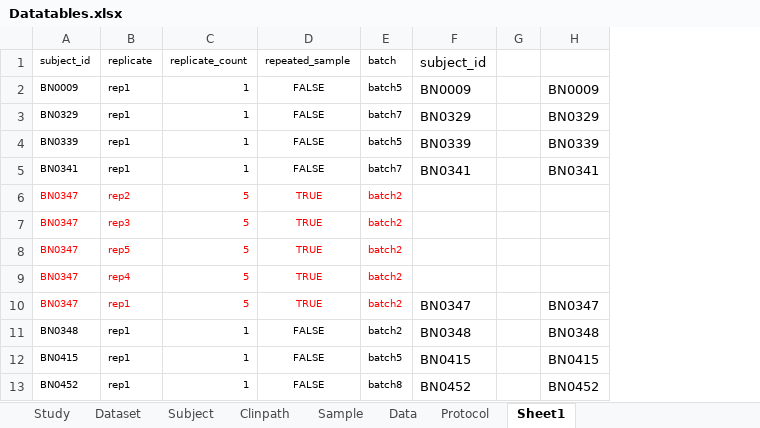
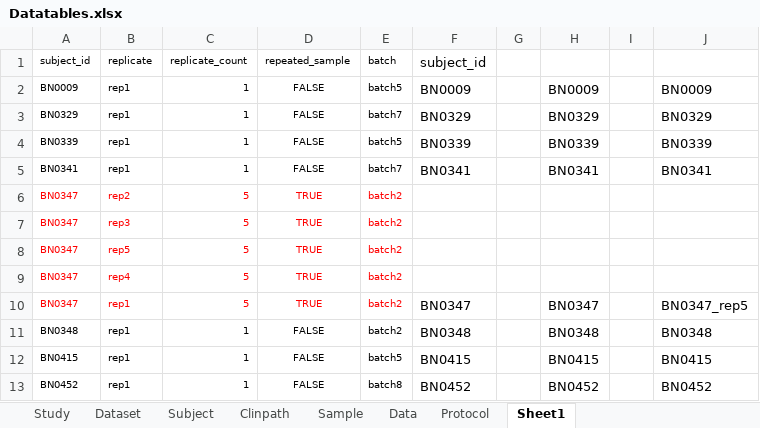
Before and after one commit to huruifeng/BrainDataPortal, an Excel workbook: backend/files/Datatables.xlsx, sheet Sheet1, drawn as a sheet; only a part is shown; values as stored, in another font and other column widths than the file's, no borders; the diff names each change by its address in the sheet, - before the commit and + after, or states it on an @@ line.

Commit message:
Update

```diff
--- a/backend/files/Datatables.xlsx (sheet Sheet1)
+++ b/backend/files/Datatables.xlsx (sheet Sheet1)
+column I, empty
+column J, rows 2-13: BN0009 | BN0329 | BN0339 | BN0341 |  |  |  |  | BN0347_rep5 | BN0348 | BN0415 | BN0452
```
